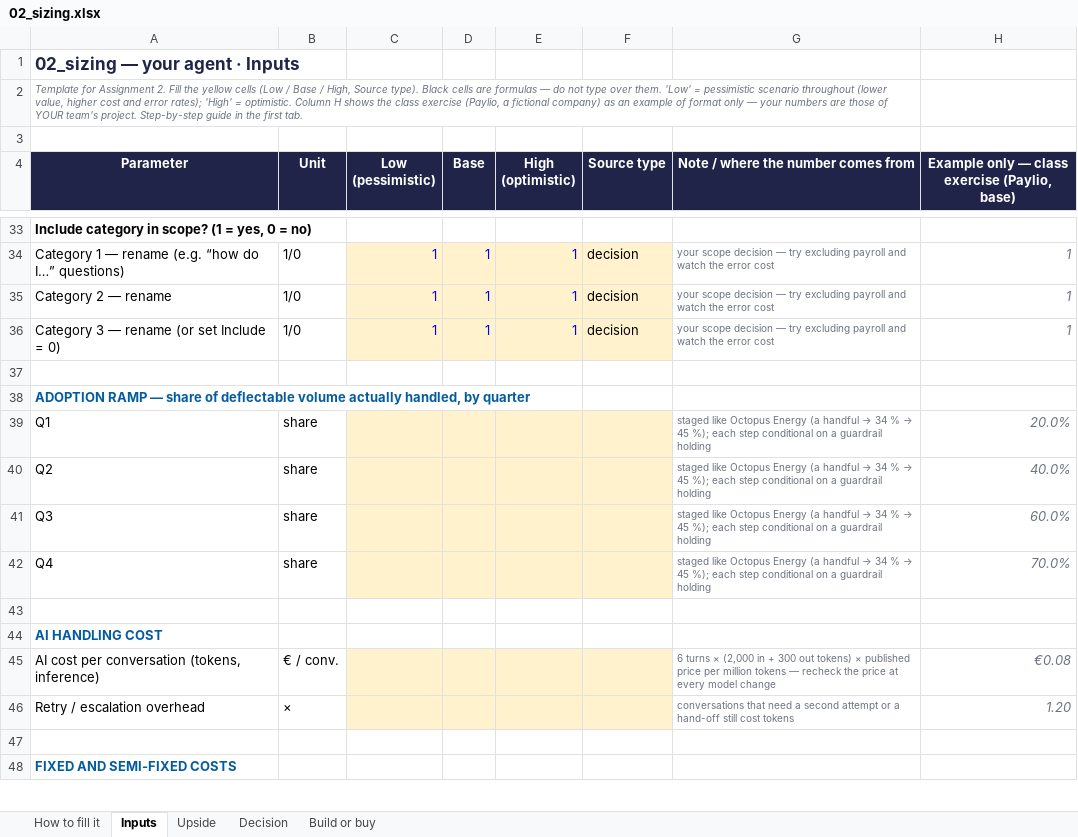
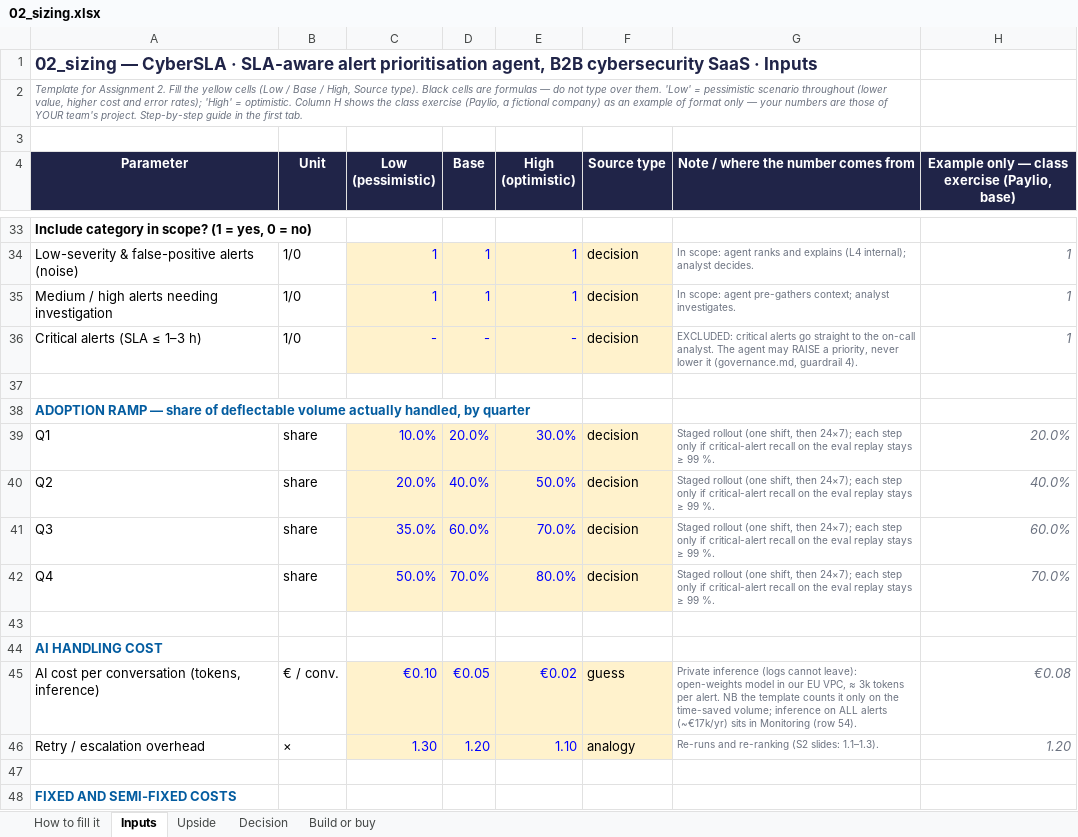
Before and after one commit to raniamehria/Agents-workflow-project-RL, an Excel workbook: AI_product_docs/02_sizing.xlsx, sheet Inputs, drawn as a sheet; only a part is shown, gaps mark what is left out; values as stored, in another font and other column widths than the file's, no borders; removed rows and columns are numbered as before the commit, all else as after; the diff covers the shown part only; the diff names each change by its address in the sheet, - before the commit and + after, or states it on an @@ line.

Commit message:
RAN-8 02_sizing

```diff
--- a/AI_product_docs/02_sizing.xlsx (sheet Inputs)
+++ b/AI_product_docs/02_sizing.xlsx (sheet Inputs)
-A1 (Parameter): 02_sizing — your agent · Inputs
+A1 (Parameter): 02_sizing — CyberSLA · SLA-aware alert prioritisation agent, B2B cybersecurity SaaS · Inputs
-A34 (Parameter): Category 1 — rename (e.g. “how do I…” questions)
+A34 (Parameter): Low-severity & false-positive alerts (noise)
-G34: your scope decision — try excluding payroll and watch the error cost
+G34: In scope: agent ranks and explains (L4 internal); analyst decides.
-row 35: Category 2 — rename | 1/0 | 1 | 1 | 1 | decision | your scope decision — try excluding payroll and watch the error cost | 1
-A35 (Parameter): Category 3 — rename (or set Include = 0)
+A35 (Parameter): Medium / high alerts needing investigation
-G35: your scope decision — try excluding payroll and watch the error cost
+G35: In scope: agent pre-gathers context; analyst investigates.
+row 36: Critical alerts (SLA ≤ 1–3 h) | 1/0 | - | - | - | decision | EXCLUDED: critical alerts go straight to the on-call analyst. The agent may RAISE a priority, never lower it (governance.md, guardrail 4). | 1
-C39 (Low (pessimistic)): (empty)
+C39 (Low (pessimistic)): 10.0%
-D39 (Base): (empty)
+D39 (Base): 20.0%
-E39 (High (optimistic)): (empty)
+E39 (High (optimistic)): 30.0%
-F39:F42 (Source type): (empty)
+F39:F42 (Source type): decision
@@ G39:G42: staged like Octopus Energy (a handful → 34 % → 45 %); each step conditional on a guardrail holding → Staged rollout (one shift, then 24×7); each step only if critical-alert recall on the eval replay stays ≥ 99 %. @@
-C40 (Low (pessimistic)): (empty)
+C40 (Low (pessimistic)): 20.0%
-D40 (Base): (empty)
+D40 (Base): 40.0%
-E40 (High (optimistic)): (empty)
+E40 (High (optimistic)): 50.0%
-C41 (Low (pessimistic)): (empty)
+C41 (Low (pessimistic)): 35.0%
-D41 (Base): (empty)
+D41 (Base): 60.0%
-E41 (High (optimistic)): (empty)
+E41 (High (optimistic)): 70.0%
-C42 (Low (pessimistic)): (empty)
+C42 (Low (pessimistic)): 50.0%
-D42 (Base): (empty)
+D42 (Base): 70.0%
-E42 (High (optimistic)): (empty)
+E42 (High (optimistic)): 80.0%
-C45 (Low (pessimistic)): (empty)
+C45 (Low (pessimistic)): €0.10
-D45 (Base): (empty)
+D45 (Base): €0.05
-E45 (High (optimistic)): (empty)
+E45 (High (optimistic)): €0.02
-F45 (Source type): (empty)
+F45 (Source type): guess
-G45: 6 turns × (2,000 in + 300 out tokens) × published price per million tokens — recheck the price at every model change
+G45: Private inference (logs cannot leave): open-weights model in our EU VPC, ≈ 3k tokens per alert. NB the template counts it only on the time-saved volume; inference on ALL alerts (~€17k/yr) sits in Monitoring (row 54).
-C46 (Low (pessimistic)): (empty)
+C46 (Low (pessimistic)): 1.30
-D46 (Base): (empty)
+D46 (Base): 1.20
-E46 (High (optimistic)): (empty)
+E46 (High (optimistic)): 1.10
-F46 (Source type): (empty)
+F46 (Source type): analogy
-G46: conversations that need a second attempt or a hand-off still cost tokens
+G46: Re-runs and re-ranking (S2 slides: 1.1–1.3).
```
Also changed, not shown: 22 added rows, 17 removed rows and 73 edited cells elsewhere in this sheet, sheet Upside, sheet Build or buy, sheet Decision.
